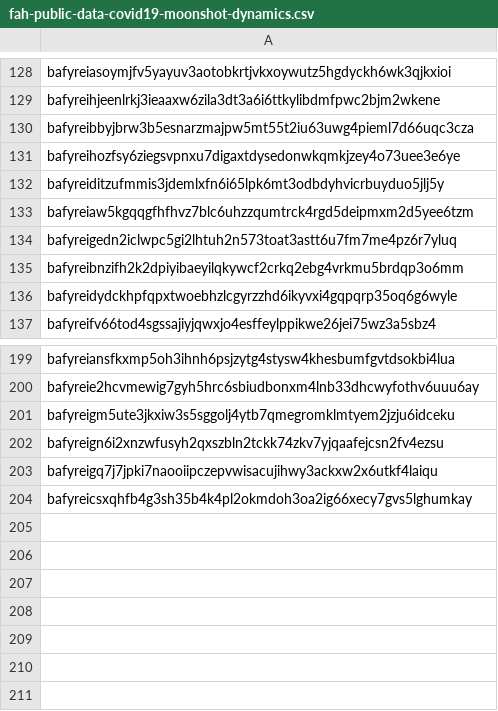
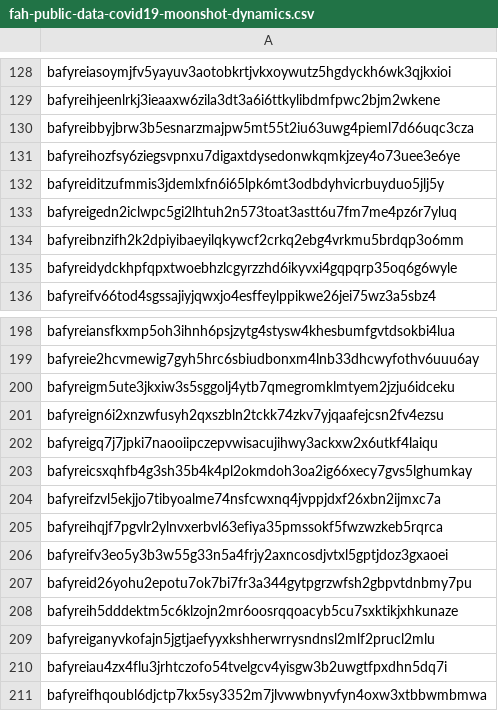
Before and after one commit to data-preservation-programs/slingshot, a CSV file: recovery/cids/restore/fah-public-data-covid19-moonshot-dynamics.csv, drawn as a sheet; only a part is shown, gaps mark what is left out.

Commit message:
Update deal list

```diff
--- a/recovery/cids/restore/fah-public-data-covid19-moonshot-dynamics.csv
+++ b/recovery/cids/restore/fah-public-data-covid19-moonshot-dynamics.csv
@@ -132,3 +132,2 @@ bafyreihozfsy6ziegsvpnxu7digaxtdysedonwkqmkjzey4o73uee3e6ye
 bafyreiditzufmmis3jdemlxfn6i65lpk6mt3odbdyhvicrbuyduo5jlj5y
-bafyreiaw5kgqqgfhfhvz7blc6uhzzqumtrck4rgd5deipmxm2d5yee6tzm
 bafyreigedn2iclwpc5gi2lhtuh2n573toat3astt6u7fm7me4pz6r7yluq
@@ -204 +203,9 @@ bafyreigq7j7jpki7naooiipczepvwisacujihwy3ackxw2x6utkf4laiqu
 bafyreicsxqhfb4g3sh35b4k4pl2okmdoh3oa2ig66xecy7gvs5lghumkay
+bafyreifzvl5ekjjo7tibyoalme74nsfcwxnq4jvppjdxf26xbn2ijmxc7a
+bafyreihqjf7pgvlr2ylnvxerbvl63efiya35pmssokf5fwzwzkeb5rqrca
+bafyreifv3eo5y3b3w55g33n5a4frjy2axncosdjvtxl5gptjdoz3gxaoei
+bafyreid26yohu2epotu7ok7bi7fr3a344gytpgrzwfsh2gbpvtdnbmy7pu
+bafyreih5dddektm5c6klzojn2mr6oosrqqoacyb5cu7sxktikjxhkunaze
+bafyreiganyvkofajn5jgtjaefyyxkshherwrrysndnsl2mlf2prucl2mlu
+bafyreiau4zx4flu3jrhtczofo54tvelgcv4yisgw3b2uwgtfpxdhn5dq7i
+bafyreifhqoubl6djctp7kx5sy3352m7jlvwwbnyvfyn4oxw3xtbbwmbmwa
```
Also changed, not shown: 1 other file.
